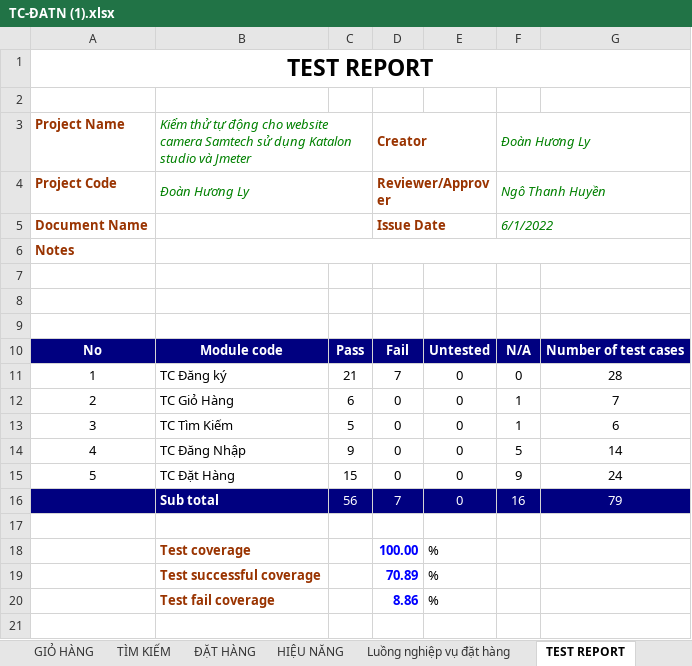
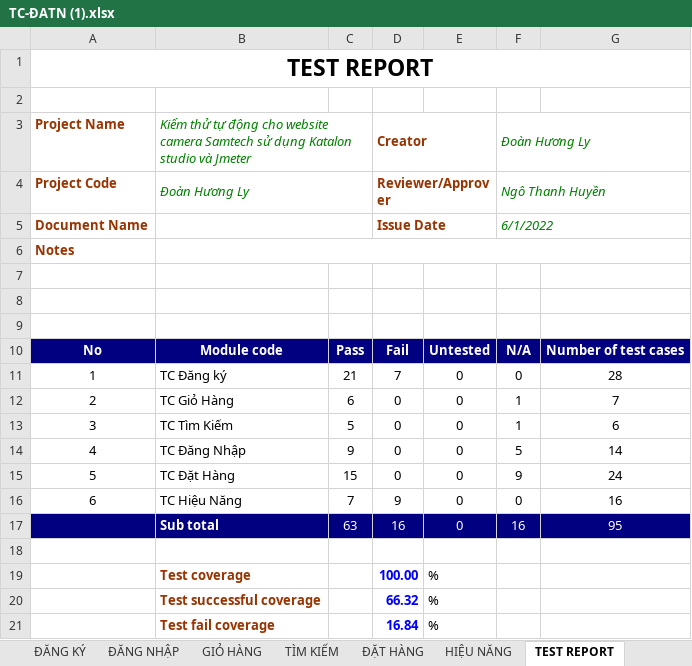
Before and after one commit to doanhuongly120620/DATN, an Excel workbook: TC-ĐATN (1).xlsx, sheet TEST REPORT, drawn as a sheet; values as stored, in another font and other column widths than the file's, no borders; addresses are those after the commit; the diff names each change by its address in the sheet, - before the commit and + after, or states it on an @@ line.

```diff
--- a/TC-ĐATN (1).xlsx (sheet TEST REPORT)
+++ b/TC-ĐATN (1).xlsx (sheet TEST REPORT)
-sheet tab: Luồng nghiệp vụ đặt hàng
+row 16: 6 | TC Hiệu Năng | 7 | 9 | 0 | 0 | 16
-C17: 56
+C17: 63
-D17: 7
+D17: 16
-G17: 79
+G17: 95
-D20: 70.89
+D20: 66.32
-D21: 8.86
+D21: 16.84
```
Also changed, not shown: sheet HIỆU NĂNG, sheet ĐĂNG KÝ, formulas that keep their value, 20 other files.
